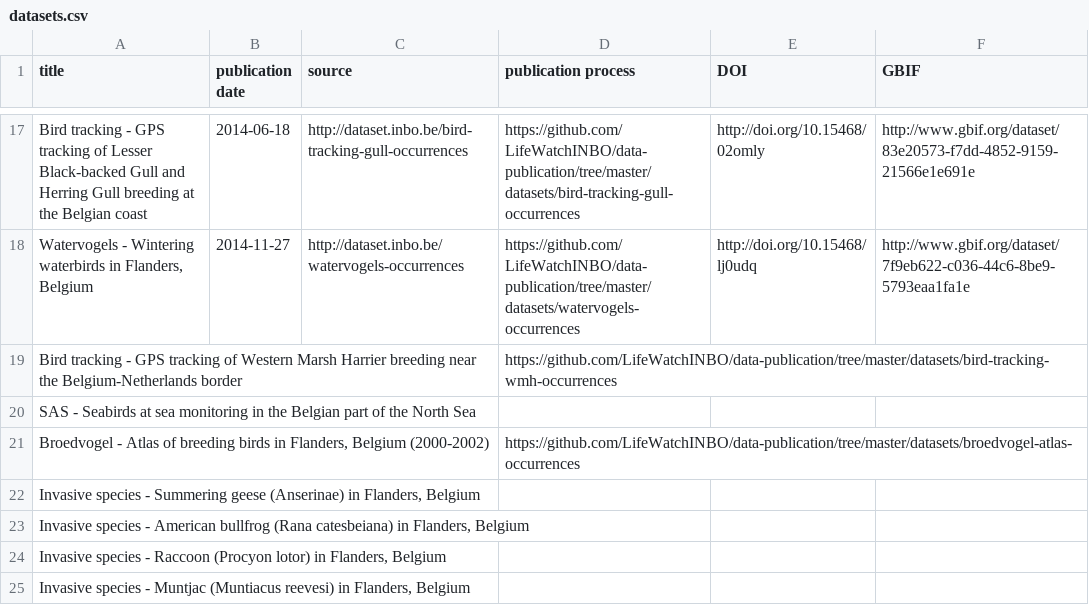
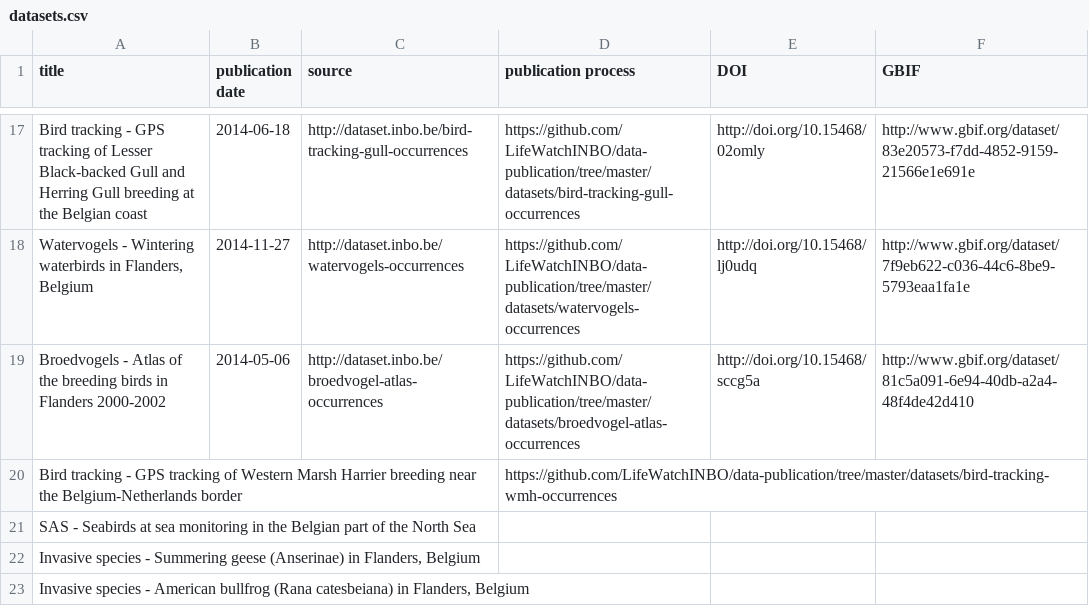
Before and after one commit to inbo/data-publication, a CSV file: datasets/datasets.csv, drawn as a sheet; only a part is shown, gaps mark what is left out; the shorter side is filled out with more unchanged rows; removed rows and columns are numbered as before the commit, all else as after; the diff names each change by its address in the sheet, - before the commit and + after, or states it on an @@ line.

Commit message:
Update broedvogels

```diff
--- a/datasets/datasets.csv
+++ b/datasets/datasets.csv
+row 19: Broedvogels - Atlas of the breeding birds in Flanders 2000-2002 | 2014-05-06 | http://dataset.inbo.be/broedvogel-atlas-occurrences | https://github.com/LifeWatchINBO/data-publication/tree/master/datasets/broedvogel-atlas-occurrences | http://doi.org/10.15468/sccg5a | http://www.gbif.org/dataset/81c5a091-6e94-40db-a2a4-48f4de42d410
-row 21: Broedvogel - Atlas of breeding birds in Flanders, Belgium (2000-2002) |  |  | https://github.com/LifeWatchINBO/data-publication/tree/master/datasets/broedvogel-atlas-occurrences
```
